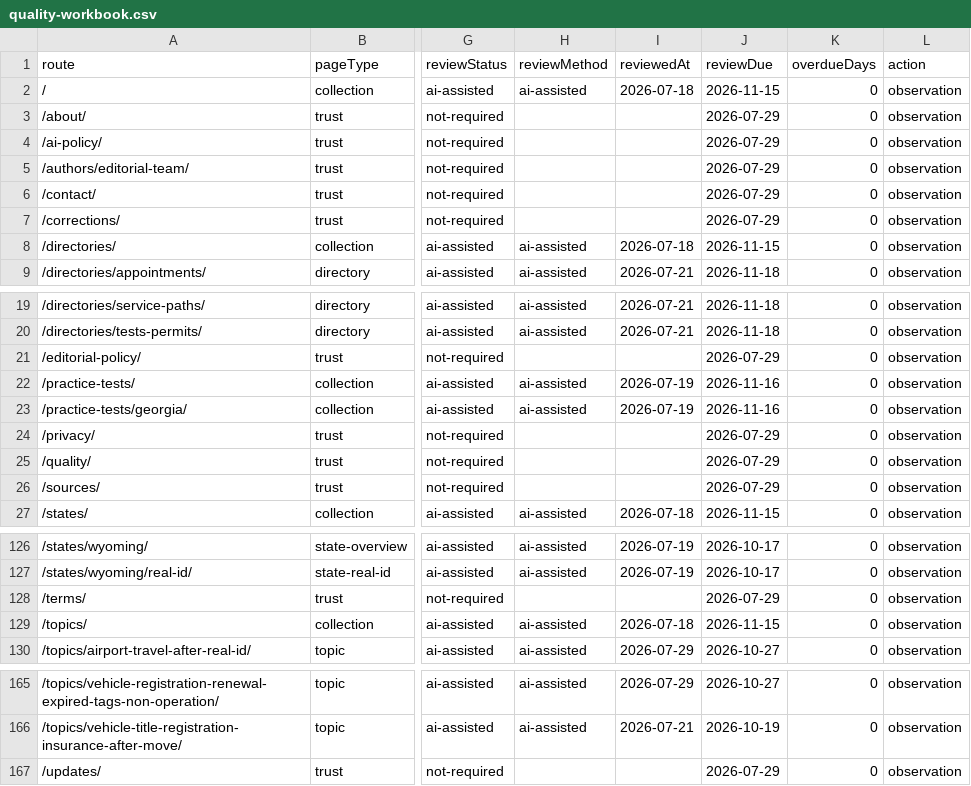
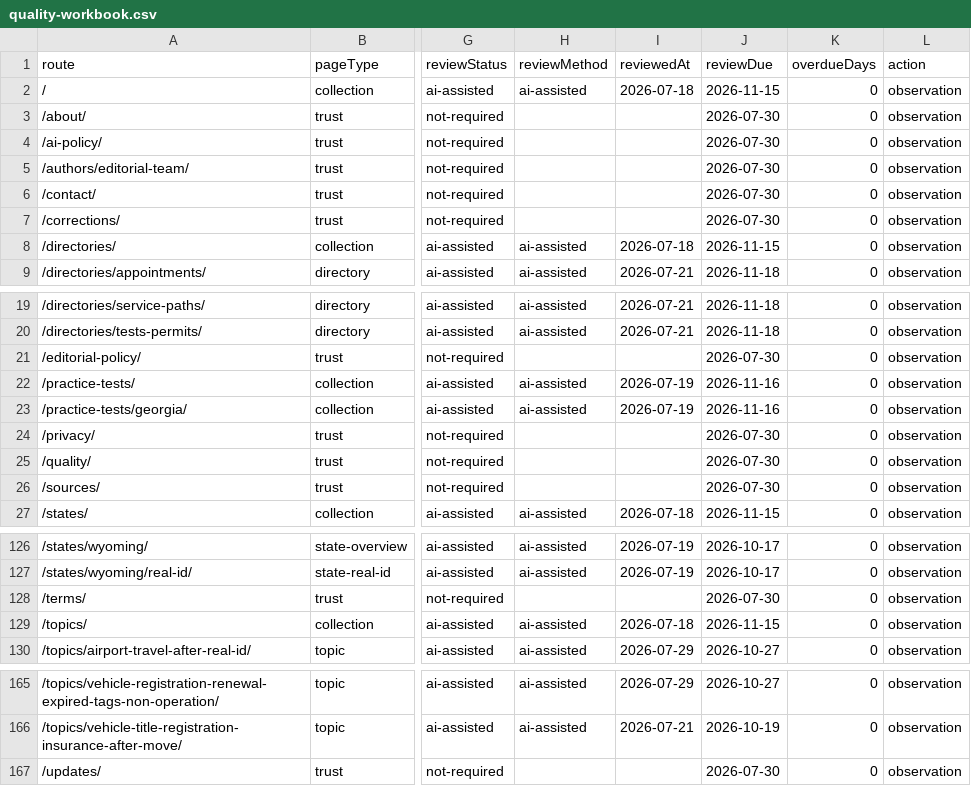
Before and after one commit to asiisdfi/dmvcn, a CSV file: reports/quality-workbook.csv, drawn as a sheet; only a part is shown, gaps mark what is left out; the diff names each change by its address in the sheet, - before the commit and + after, or states it on an @@ line.

```diff
--- a/reports/quality-workbook.csv
+++ b/reports/quality-workbook.csv
-J3:J7 (reviewDue): 2026-07-29
+J3:J7 (reviewDue): 2026-07-30
-J21 (reviewDue): 2026-07-29
+J21 (reviewDue): 2026-07-30
-J24:J26 (reviewDue): 2026-07-29
+J24:J26 (reviewDue): 2026-07-30
-J128 (reviewDue): 2026-07-29
+J128 (reviewDue): 2026-07-30
-J167 (reviewDue): 2026-07-29
+J167 (reviewDue): 2026-07-30
```
Also changed, not shown: reports/eeat-inventory.csv, 11 other files.
